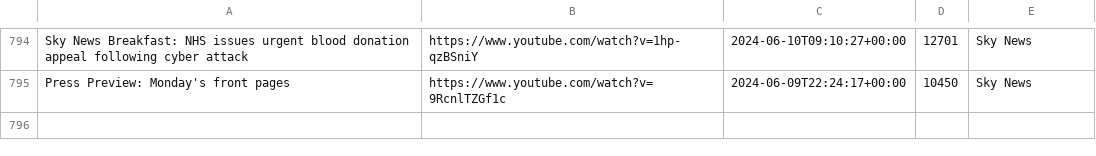
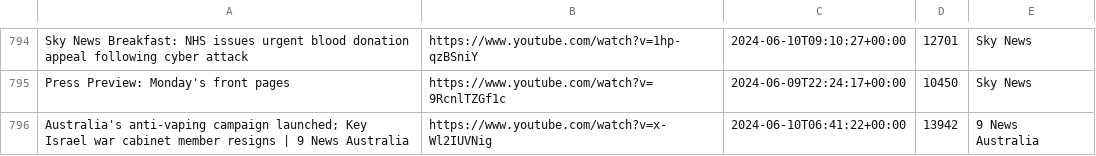
Before and after one commit to alexlaverty/aussienewsvideos, a CSV file: videos.csv, drawn as a sheet; only a part is shown, gaps mark what is left out.

```diff
--- a/videos.csv
+++ b/videos.csv
@@ -795 +795,2 @@ Sky News Breakfast: NHS issues urgent blood donation appeal following cyber atta
 Press Preview: Monday's front pages,https://www.youtube.com/watch?v=9RcnlTZGf1c,2024-06-09T22:24:17+00:00,10450,Sky News
+Australia's anti-vaping campaign launched; Key Israel war cabinet member resigns | 9 News Australia,https://www.youtube.com/watch?v=x-Wl2IUVNig,2024-06-10T06:41:22+00:00,13942,9 News Australia
```
